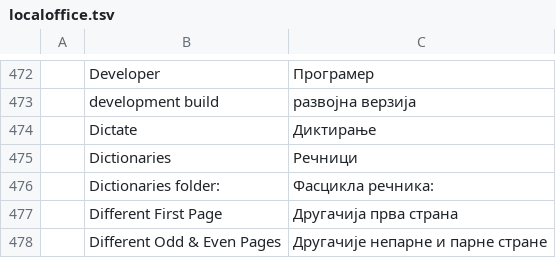
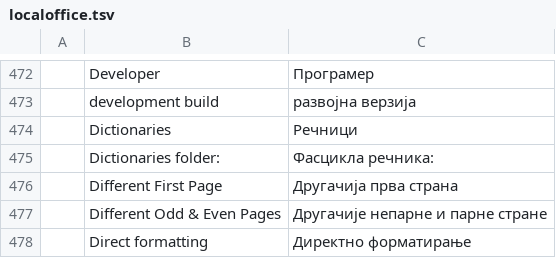
Before and after one commit to Anon5T4R/local-office, a TSV file: i18n/locales/sr/localoffice.tsv, drawn as a sheet; only a part is shown, gaps mark what is left out; the shorter side is filled out with more unchanged rows.

```diff
--- a/i18n/locales/sr/localoffice.tsv
+++ b/i18n/locales/sr/localoffice.tsv
@@ -473,3 +473,2 @@
 	development build	развојна верзија
-	Dictate	Диктирање
 	Dictionaries	Речници
```
Also changed, not shown: i18n/locales/bg/localoffice.tsv, i18n/locales/ja/localoffice.tsv, 45 other files.
